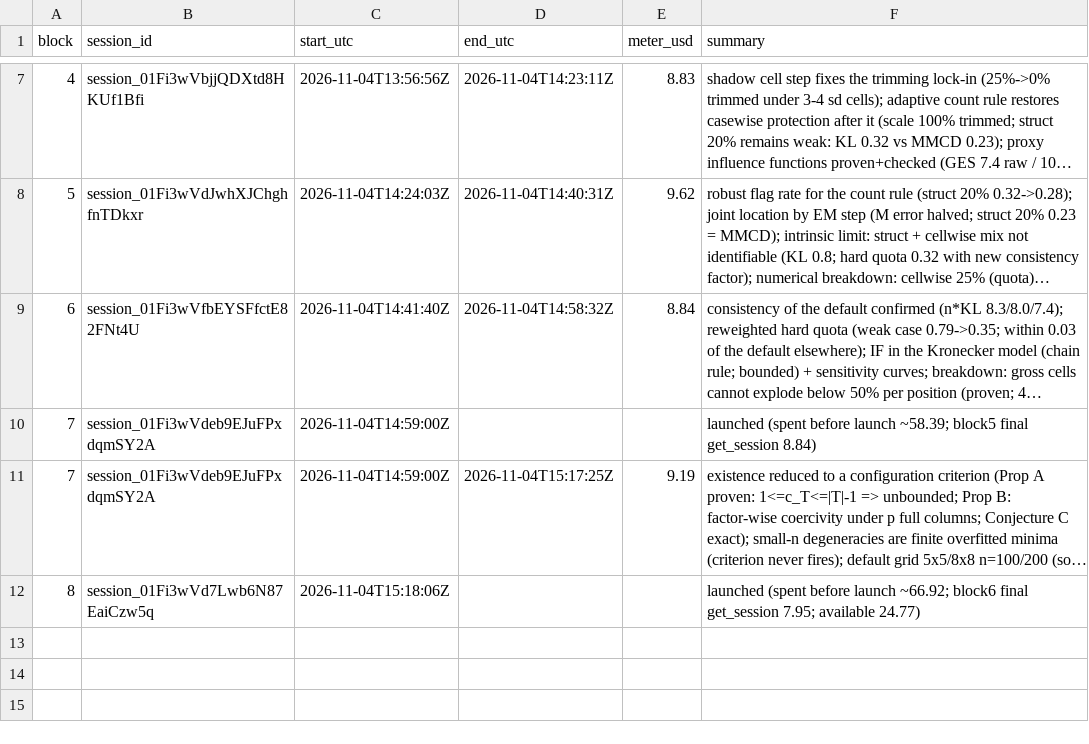
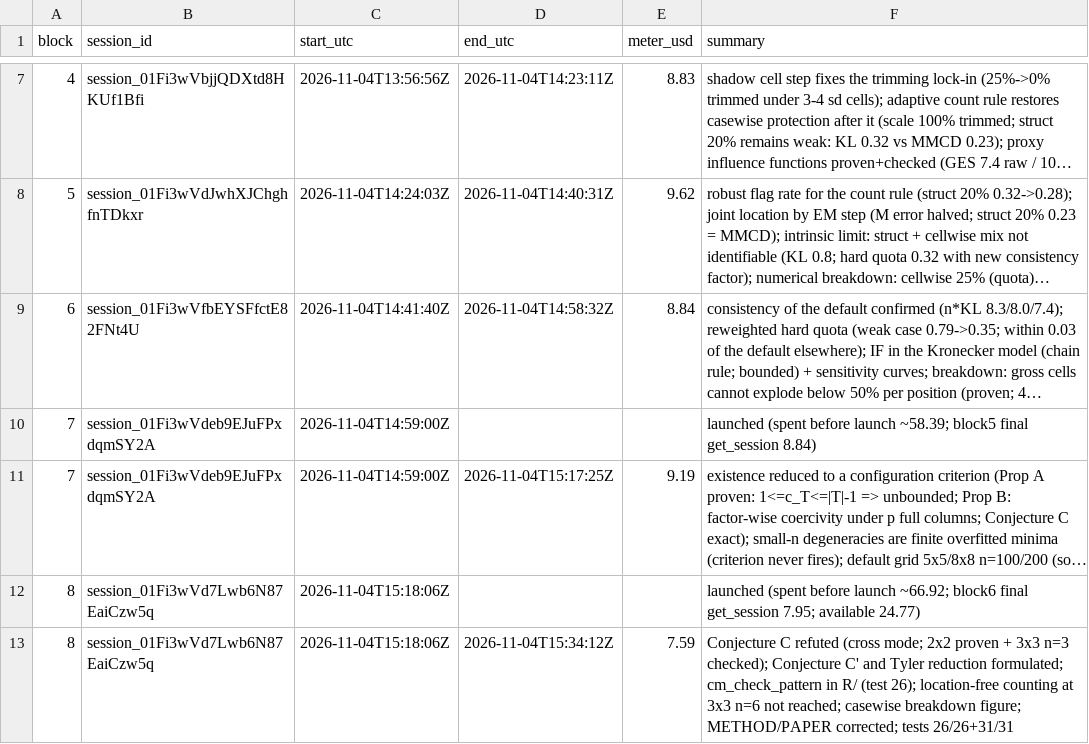
Before and after one commit to maxscheiblauer/PhD, a CSV file: notes/overnight/LEDGER.csv, drawn as a sheet; only a part is shown, gaps mark what is left out; long unchanged cells end in …; the diff names each change by its address in the sheet, - before the commit and + after, or states it on an @@ line.

```diff
--- a/notes/overnight/LEDGER.csv
+++ b/notes/overnight/LEDGER.csv
+row 13: 8 | session_01Fi3wVd7Lwb6N87EaiCzw5q | 2026-11-04T15:18:06Z | 2026-11-04T15:34:12Z | 7.59 | Conjecture C refuted (cross mode; 2x2 proven + 3x3 n=3 checked); Conjecture C' and Tyler reduction formulated; cm_check_pattern in R/ (test 26); location-free counting at 3x3 n=6 not reached; casewise breakdown figure; METHOD/PAPER corrected; tests 26/26+31/31
```
Also changed, not shown: 8 other files.
